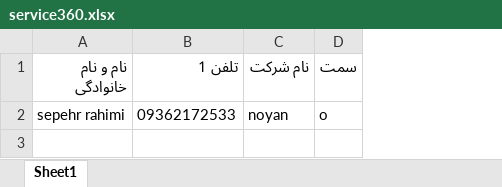
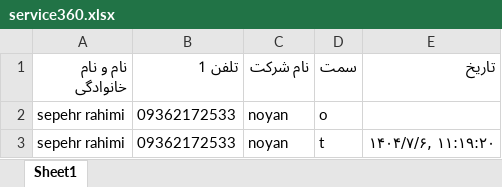
Before and after one commit to Sepehr-Rahimi/noyan-data-entry, an Excel workbook: public/service360.xlsx, sheet Sheet1, drawn as a sheet; values as stored, in another font and other column widths than the file's, no borders; the diff names each change by its address in the sheet, - before the commit and + after, or states it on an @@ line.

```diff
--- a/public/service360.xlsx (sheet Sheet1)
+++ b/public/service360.xlsx (sheet Sheet1)
+column E (تاریخ), empty
+row 3: sepehr rahimi | 09362172533 | noyan | t | ۱۴۰۴/۷/۶, ۱۱:۱۹:۲۰
```
Also changed, not shown: public/data.xlsx, public/noyan.xlsx, 1 other file.
